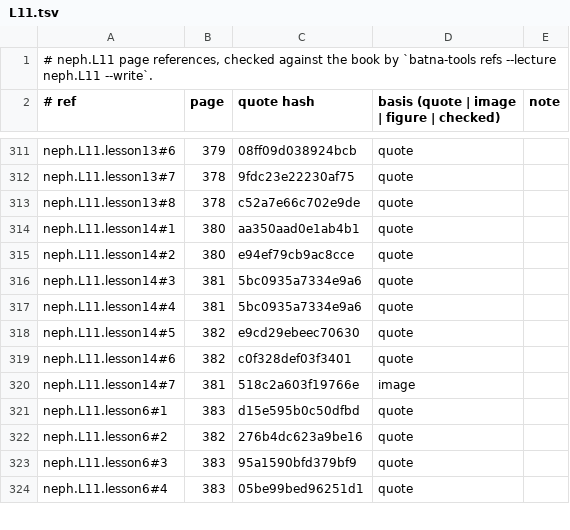
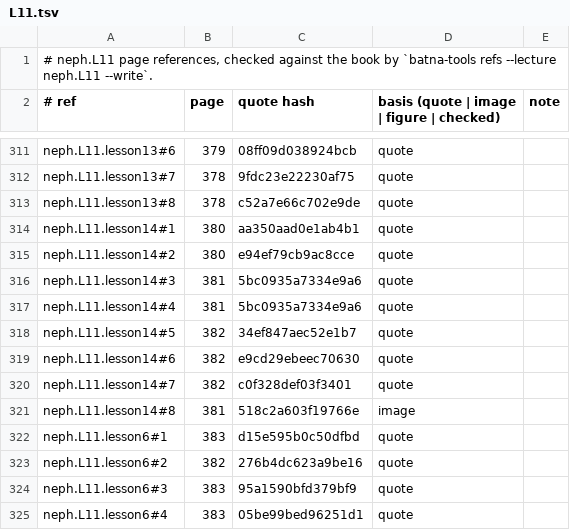
Before and after one commit to MohamedRef/Batna-app, a TSV file: content/book-refs/neph/L11.tsv, drawn as a sheet; only a part is shown, gaps mark what is left out.

Commit message:
neph.L11: show Figure 5, peritoneal dialysis in pregnancy (#1156) (#1244)

```diff
--- a/content/book-refs/neph/L11.tsv
+++ b/content/book-refs/neph/L11.tsv
@@ -317,5 +317,6 @@ neph.L11.lesson14#3	381	5bc0935a7334e9a6	quote
 neph.L11.lesson14#4	381	5bc0935a7334e9a6	quote	
-neph.L11.lesson14#5	382	e9cd29ebeec70630	quote	
-neph.L11.lesson14#6	382	c0f328def03f3401	quote	
-neph.L11.lesson14#7	381	518c2a603f19766e	image	
+neph.L11.lesson14#5	382	34ef847aec52e1b7	quote	
+neph.L11.lesson14#6	382	e9cd29ebeec70630	quote	
+neph.L11.lesson14#7	382	c0f328def03f3401	quote	
+neph.L11.lesson14#8	381	518c2a603f19766e	image	
 neph.L11.lesson6#1	383	d15e595b0c50dfbd	quote	
```
Also changed, not shown: 4 other files.
